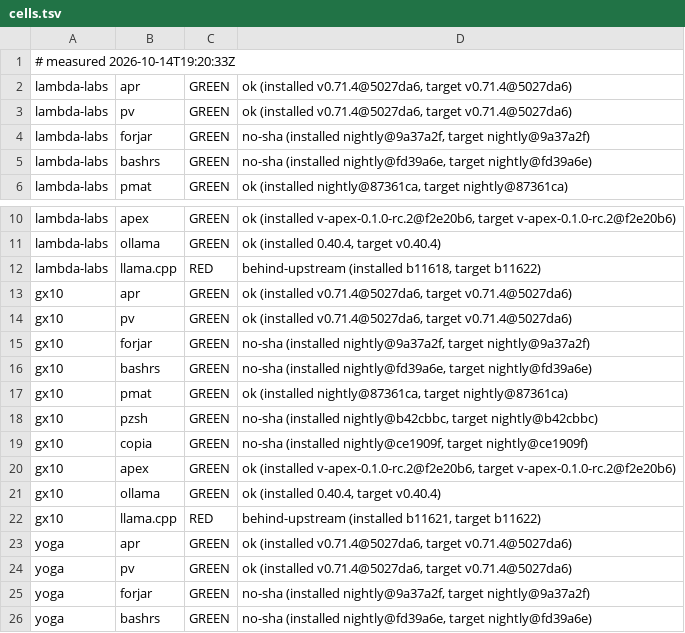
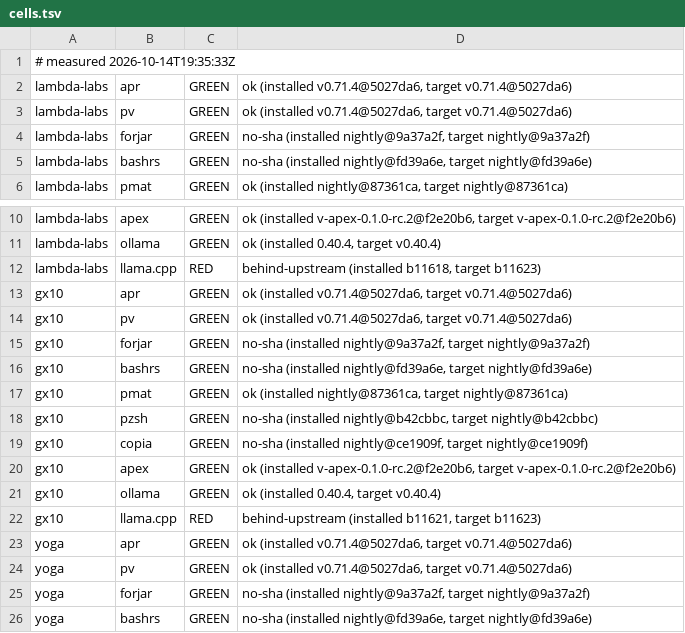
Before and after one commit to Zahgon/aprender, a TSV file: fleet/cells.tsv, drawn as a sheet; only a part is shown, gaps mark what is left out.

Commit message:
fleet cells 2026-10-14T19:35:33Z (fleet-drift)

```diff
--- a/fleet/cells.tsv
+++ b/fleet/cells.tsv
@@ -1,2 +1,2 @@
-# measured 2026-10-14T19:20:33Z
+# measured 2026-10-14T19:35:33Z
 lambda-labs	apr	GREEN	ok (installed v0.71.4@5027da6, target v0.71.4@5027da6)
@@ -11,3 +11,3 @@ lambda-labs	apex	GREEN	ok (installed v-apex-0.1.0-rc.2@f2e20b6, target v-apex-0.
 lambda-labs	ollama	GREEN	ok (installed 0.40.4, target v0.40.4)
-lambda-labs	llama.cpp	RED	behind-upstream (installed b11618, target b11622)
+lambda-labs	llama.cpp	RED	behind-upstream (installed b11618, target b11623)
 gx10	apr	GREEN	ok (installed v0.71.4@5027da6, target v0.71.4@5027da6)
@@ -21,3 +21,3 @@ gx10	apex	GREEN	ok (installed v-apex-0.1.0-rc.2@f2e20b6, target v-apex-0.1.0-rc.
 gx10	ollama	GREEN	ok (installed 0.40.4, target v0.40.4)
-gx10	llama.cpp	RED	behind-upstream (installed b11621, target b11622)
+gx10	llama.cpp	RED	behind-upstream (installed b11621, target b11623)
 yoga	apr	GREEN	ok (installed v0.71.4@5027da6, target v0.71.4@5027da6)
```
